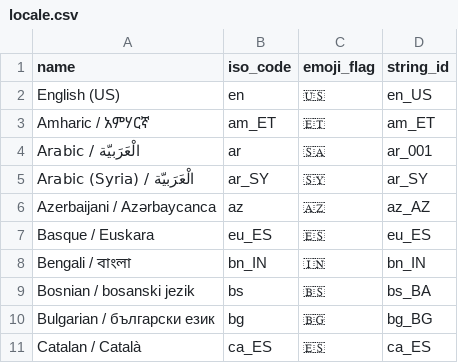
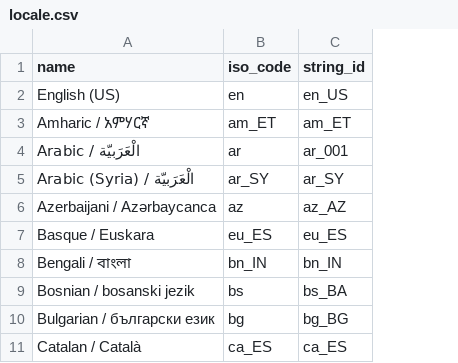
Before and after one commit to DeepselSystems/deepsel, a CSV file: deepsel/apps/core/data/locale.csv, drawn as a sheet; only a part is shown; the diff names each change by its address in the sheet, - before the commit and + after, or states it on an @@ line.

Commit message:
eIAM (demo): Move apps.core

```diff
--- a/deepsel/apps/core/data/locale.csv
+++ b/deepsel/apps/core/data/locale.csv
-column C (emoji_flag), rows 2-11: 🇺🇸 | 🇪🇹 | 🇸🇦 | 🇸🇾 | 🇦🇿 | 🇪🇸 | 🇮🇳 | 🇧🇸 | 🇧🇬 | 🇪🇸
```
Also changed, not shown: 6 other files.
